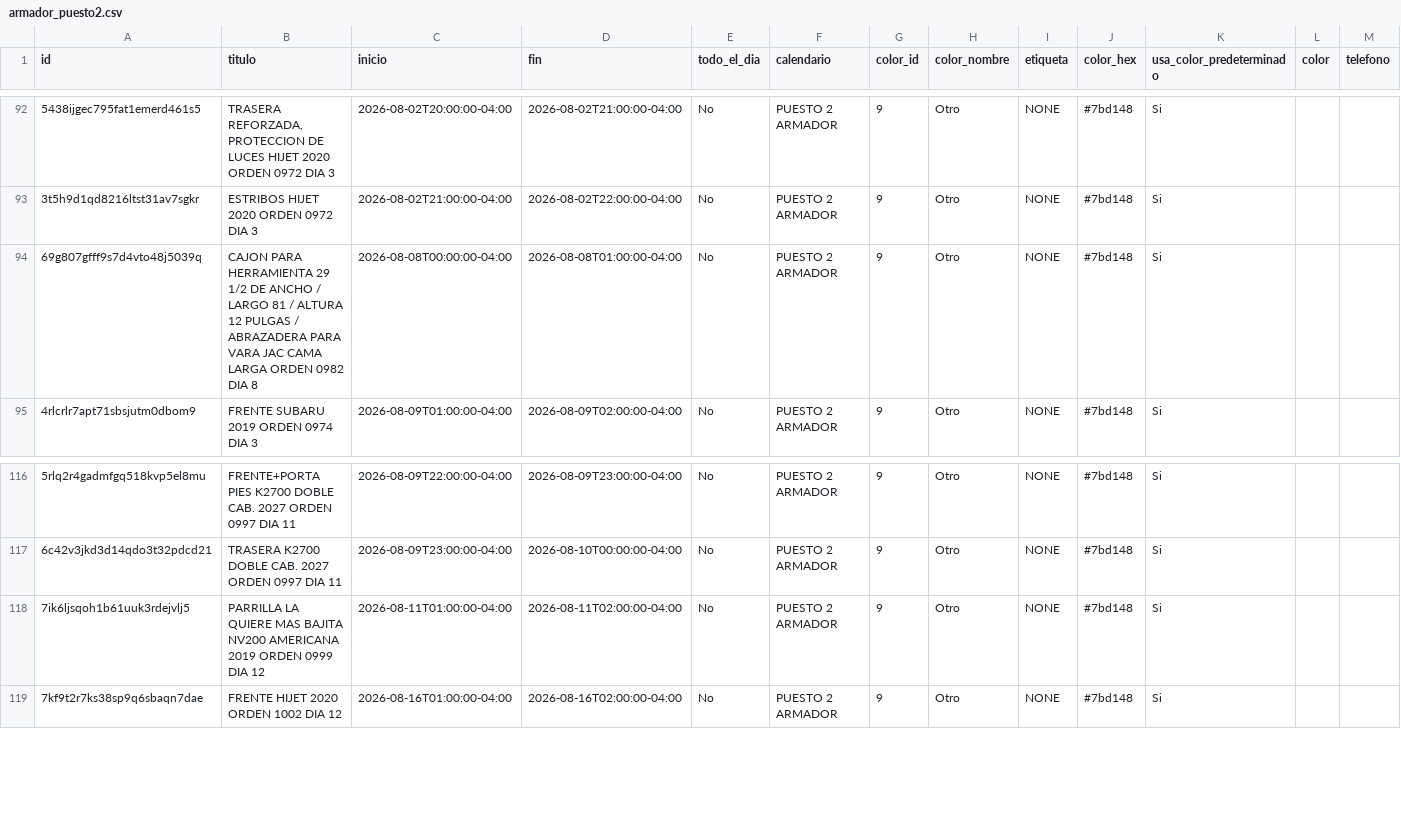
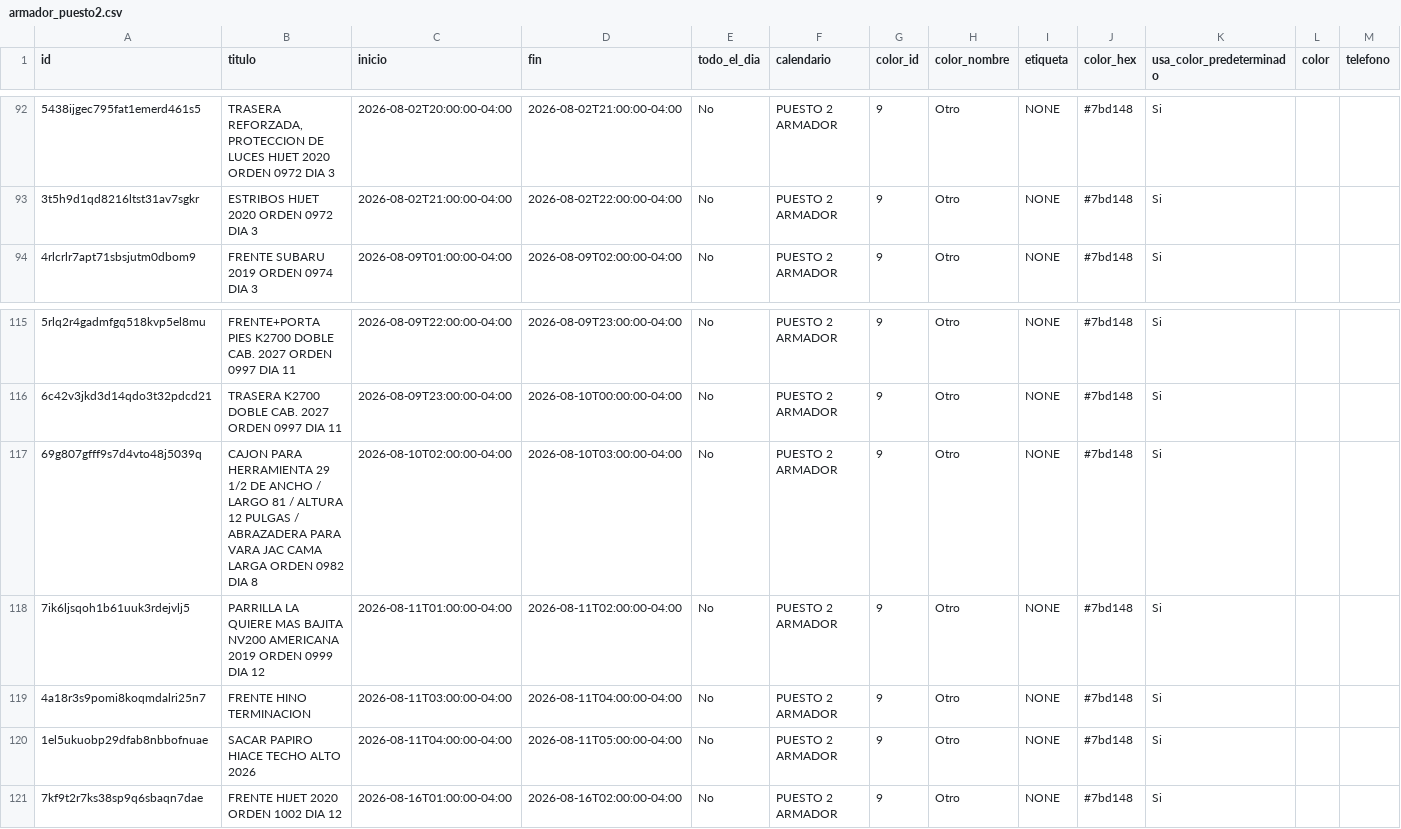
Before and after one commit to Osiris-14/rubio-defensa-ticket, a CSV file: public/data/calendario_armadores/armador_puesto2.csv, drawn as a sheet; only a part is shown, gaps mark what is left out; removed rows and columns are numbered as before the commit, all else as after; rows hold the shown columns only; the diff names each change by its address in the sheet, - before the commit and + after, or states it on an @@ line.

```diff
--- a/public/data/calendario_armadores/armador_puesto2.csv
+++ b/public/data/calendario_armadores/armador_puesto2.csv
-row 94: 69g807gfff9s7d4vto48j5039q | CAJON PARA HERRAMIENTA 29 1/2 DE ANCHO / LARGO 81 / ALTURA 12 PULGAS / ABRAZADERA PARA VARA JAC CAMA LARGA ORDEN 0982 DIA 8 | 2026-08-08T00:00:00-04:00 | 2026-08-08T01:00:00-04:00 | No | PUESTO 2 ARMADOR | 9 | Otro | NONE | #7bd148 | Si
+row 117: 69g807gfff9s7d4vto48j5039q | CAJON PARA HERRAMIENTA 29 1/2 DE ANCHO / LARGO 81 / ALTURA 12 PULGAS / ABRAZADERA PARA VARA JAC CAMA LARGA ORDEN 0982 DIA 8 | 2026-08-10T02:00:00-04:00 | 2026-08-10T03:00:00-04:00 | No | PUESTO 2 ARMADOR | 9 | Otro | NONE | #7bd148 | Si
+row 119: 4a18r3s9pomi8koqmdalri25n7 | FRENTE HINO TERMINACION | 2026-08-11T03:00:00-04:00 | 2026-08-11T04:00:00-04:00 | No | PUESTO 2 ARMADOR | 9 | Otro | NONE | #7bd148 | Si
+row 120: 1el5ukuobp29dfab8nbbofnuae | SACAR PAPIRO HIACE TECHO ALTO 2026 | 2026-08-11T04:00:00-04:00 | 2026-08-11T05:00:00-04:00 | No | PUESTO 2 ARMADOR | 9 | Otro | NONE | #7bd148 | Si
```
Also changed, not shown: public/data/calendario_armadores/armador_puesto3_armador.csv, public/data/calendario_armadores/armador_puesto5.csv.
